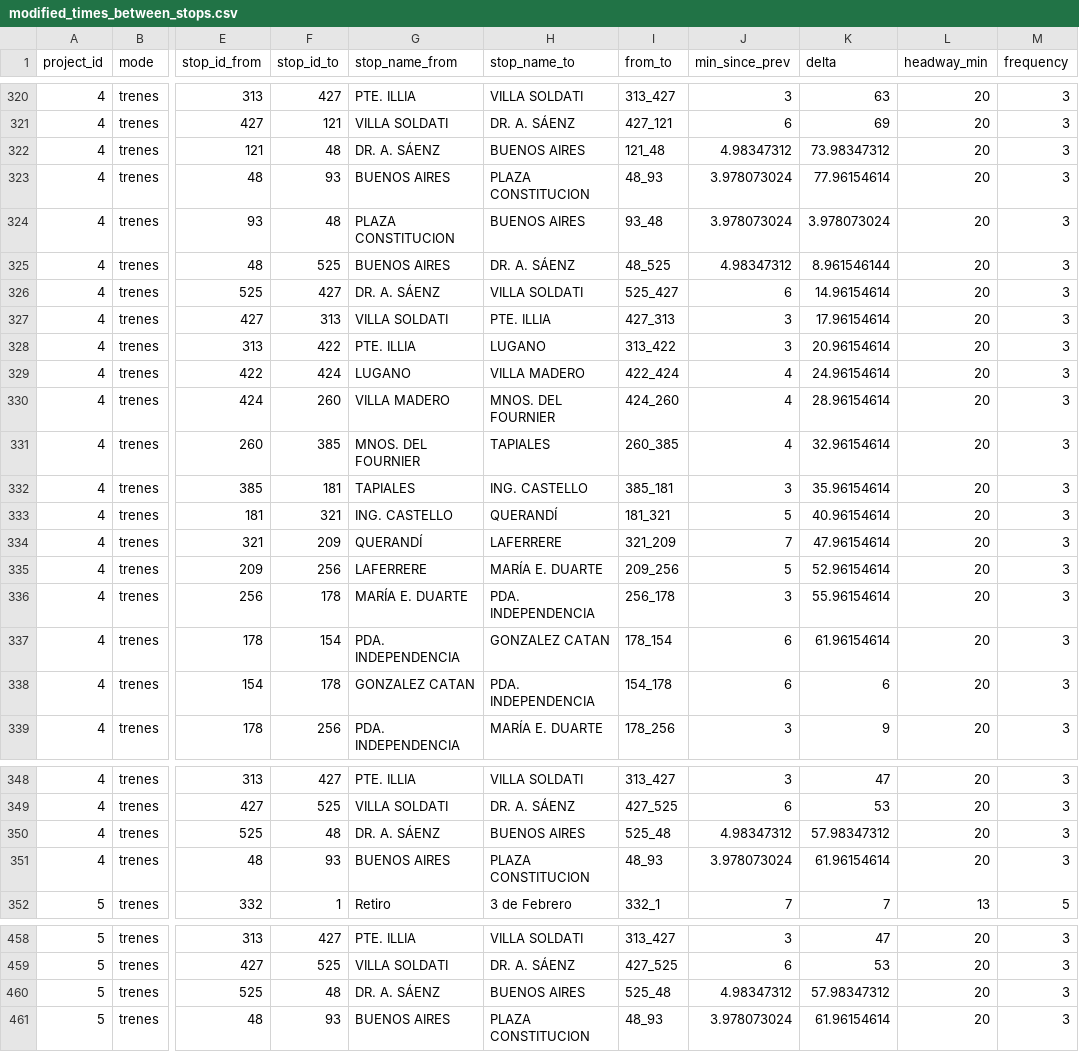
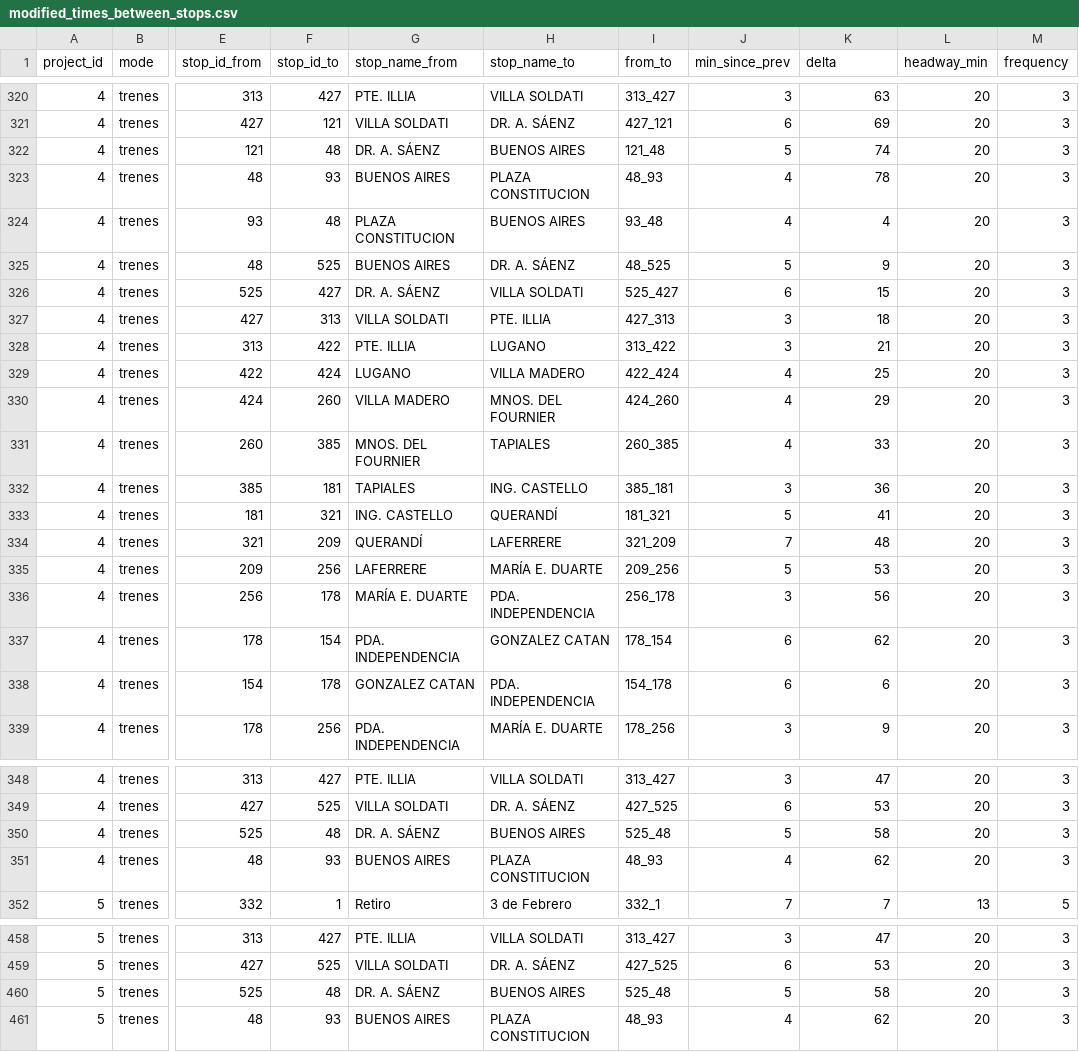
Before and after one commit to urbansim/ba_accessibility, a CSV file: ba_accessibility/data/original/project_updates/modified_times_between_stops.csv, drawn as a sheet; only a part is shown, gaps mark what is left out; the diff covers the shown part only; the diff names each change by its address in the sheet, - before the commit and + after, or states it on an @@ line.

Commit message:
Fixes issues with input data

```diff
--- a/ba_accessibility/data/original/project_updates/modified_times_between_stops.csv
+++ b/ba_accessibility/data/original/project_updates/modified_times_between_stops.csv
-J322 (min_since_prev): 4.98347312
+J322 (min_since_prev): 5
-K322 (delta): 73.98347312
+K322 (delta): 74
-J323:J324 (min_since_prev): 3.978073024
+J323:J324 (min_since_prev): 4
-K323 (delta): 77.96154614
+K323 (delta): 78
-K324 (delta): 3.978073024
+K324 (delta): 4
-J325 (min_since_prev): 4.98347312
+J325 (min_since_prev): 5
-K325 (delta): 8.961546144
+K325 (delta): 9
-K326 (delta): 14.96154614
+K326 (delta): 15
-K327 (delta): 17.96154614
+K327 (delta): 18
-K328 (delta): 20.96154614
+K328 (delta): 21
-K329 (delta): 24.96154614
+K329 (delta): 25
-K330 (delta): 28.96154614
+K330 (delta): 29
-K331 (delta): 32.96154614
+K331 (delta): 33
-K332 (delta): 35.96154614
+K332 (delta): 36
-K333 (delta): 40.96154614
+K333 (delta): 41
-K334 (delta): 47.96154614
+K334 (delta): 48
-K335 (delta): 52.96154614
+K335 (delta): 53
-K336 (delta): 55.96154614
+K336 (delta): 56
-K337 (delta): 61.96154614
+K337 (delta): 62
-J350 (min_since_prev): 4.98347312
+J350 (min_since_prev): 5
-K350 (delta): 57.98347312
+K350 (delta): 58
-J351 (min_since_prev): 3.978073024
+J351 (min_since_prev): 4
-K351 (delta): 61.96154614
+K351 (delta): 62
-J460 (min_since_prev): 4.98347312
+J460 (min_since_prev): 5
-K460 (delta): 57.98347312
+K460 (delta): 58
-J461 (min_since_prev): 3.978073024
+J461 (min_since_prev): 4
-K461 (delta): 61.96154614
+K461 (delta): 62
```
Also changed, not shown: 42 edited cells elsewhere in this file.
